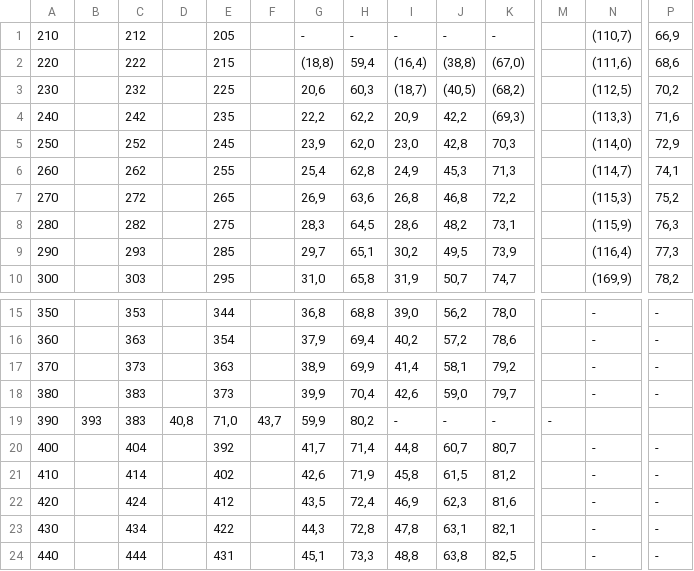
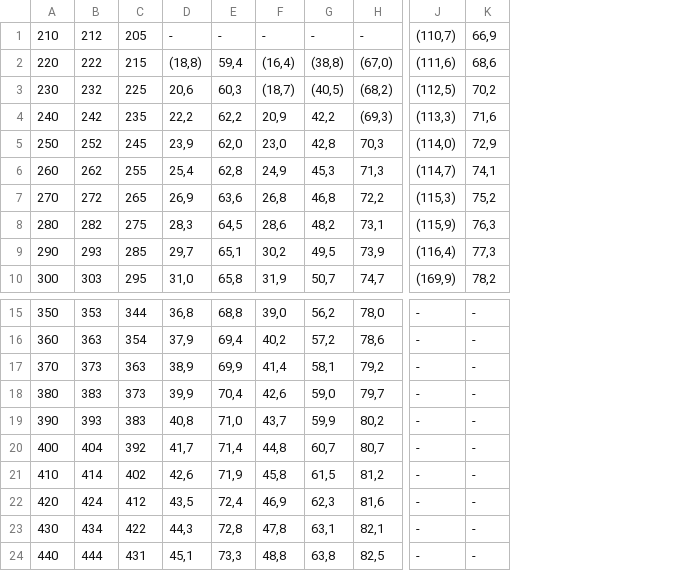
Before and after one commit to geist01/hardness_conversion, a CSV file: src/18265_C2.csv, drawn as a sheet; only a part is shown, gaps mark what is left out; removed rows and columns are numbered as before the commit, all else as after; the diff covers the shown part only; the diff names each change by its address in the sheet, - before the commit and + after, or states it on an @@ line.

```diff
--- a/src/18265_C2.csv
+++ b/src/18265_C2.csv
-column B, row 19: 393
-column D, row 19: 40,8
-column F, row 19: 43,7
-column M, row 19: -
-B19: 383
+B19: 393
-C19: 71,0
+C19: 383
-D19: 59,9
+D19: 40,8
-E19: 80,2
+E19: 71,0
-F19: -
+F19: 43,7
-G19: -
+G19: 59,9
-H19: -
+H19: 80,2
-J19: (empty)
+J19: -
-K19: (empty)
+K19: -
```
Also changed, not shown: 3 removed columns and 2 edited cells elsewhere in this file, src/18265_A1.csv, src/18265_B2.csv, 3 other files.
